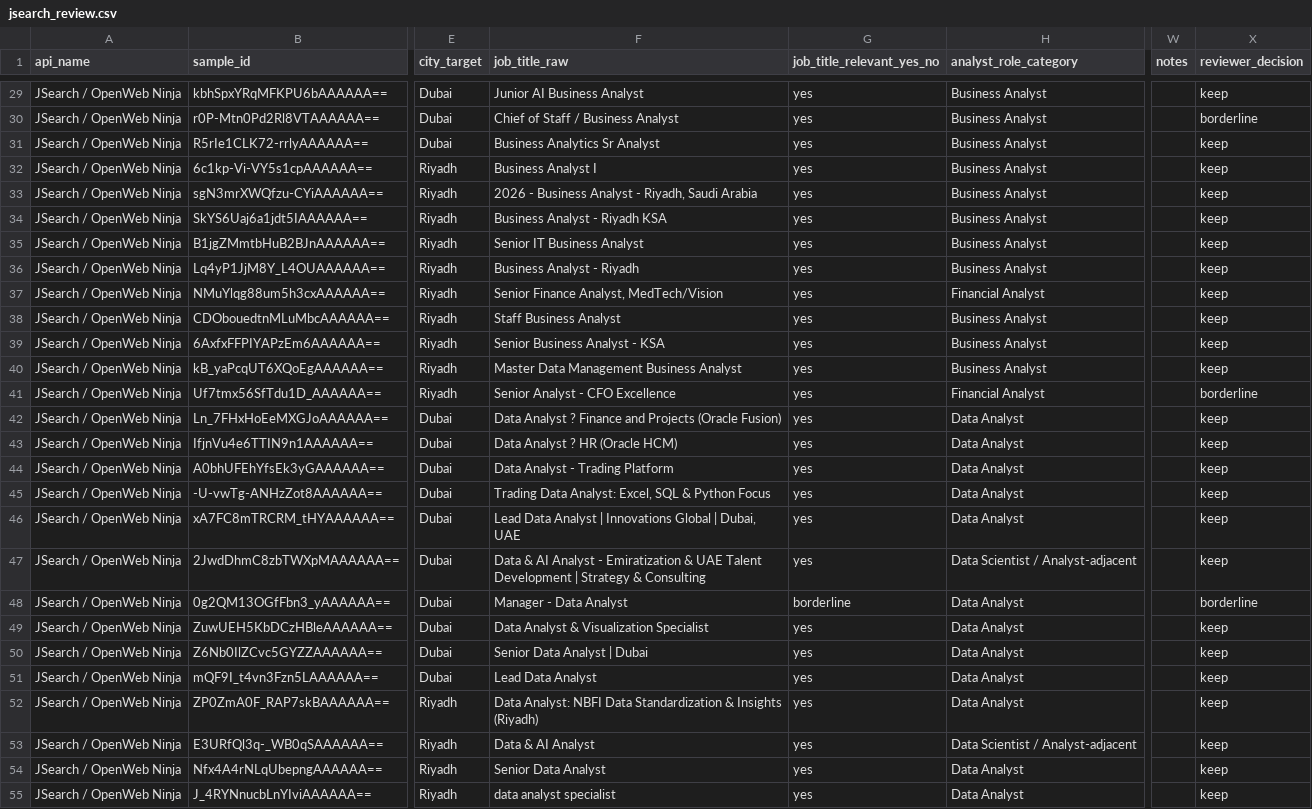
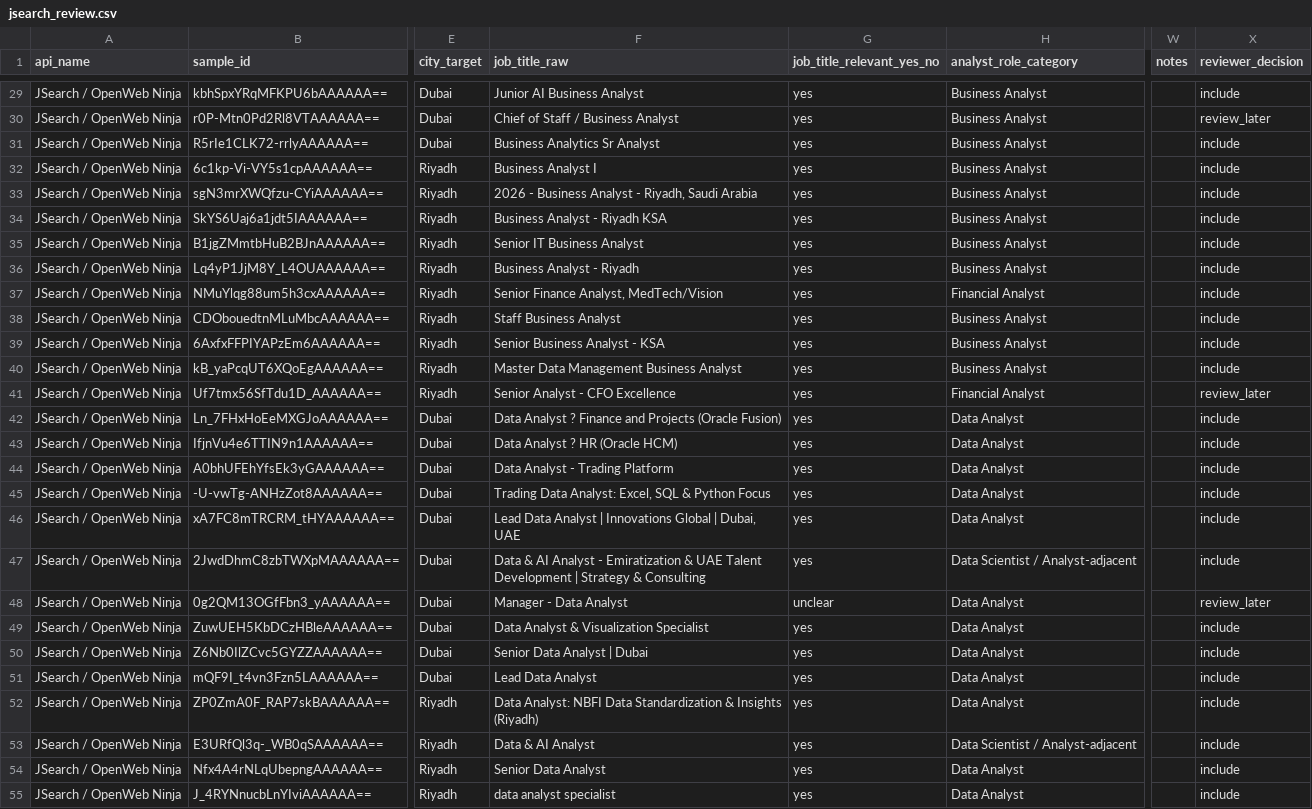
Before and after one commit to maze291/gcc-analyst-market-tracker, a CSV file: feasibility_tests/results/jsearch_review.csv, drawn as a sheet; only a part is shown, gaps mark what is left out; the diff covers the shown part only; the diff names each change by its address in the sheet, - before the commit and + after, or states it on an @@ line.

```diff
--- a/feasibility_tests/results/jsearch_review.csv
+++ b/feasibility_tests/results/jsearch_review.csv
-X29 (reviewer_decision): keep
+X29 (reviewer_decision): include
-X30 (reviewer_decision): borderline
+X30 (reviewer_decision): review_later
-X31:X40 (reviewer_decision): keep
+X31:X40 (reviewer_decision): include
-X41 (reviewer_decision): borderline
+X41 (reviewer_decision): review_later
-X42:X47 (reviewer_decision): keep
+X42:X47 (reviewer_decision): include
-G48 (job_title_relevant_yes_no): borderline
+G48 (job_title_relevant_yes_no): unclear
-X48 (reviewer_decision): borderline
+X48 (reviewer_decision): review_later
-X49:X55 (reviewer_decision): keep
+X49:X55 (reviewer_decision): include
```
Also changed, not shown: 58 edited cells elsewhere in this file, feasibility_tests/results/decision_matrix.csv, 6 other files.
